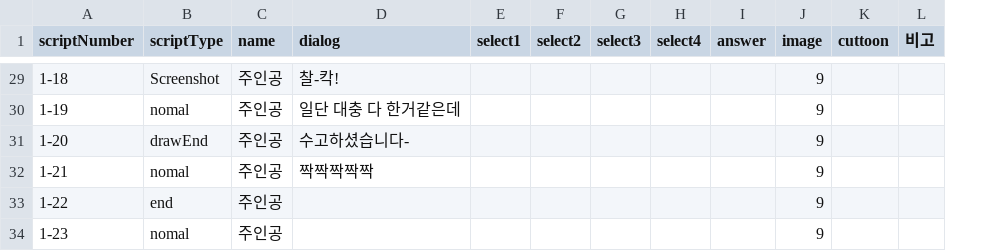
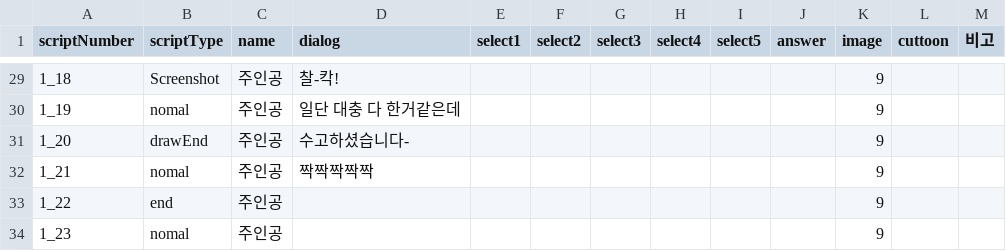
Before and after one commit to LHD-game/LoheldiGame, a CSV file: Loheldi_Project/Assets/Resources/Scripts/Quest/test.csv, drawn as a sheet; only a part is shown, gaps mark what is left out; the diff covers the shown part only; the diff names each change by its address in the sheet, - before the commit and + after, or states it on an @@ line.

```diff
--- a/Loheldi_Project/Assets/Resources/Scripts/Quest/test.csv
+++ b/Loheldi_Project/Assets/Resources/Scripts/Quest/test.csv
+column I (select5), empty
-A29 (scriptNumber): 1-18
+A29 (scriptNumber): 1_18
-A30 (scriptNumber): 1-19
+A30 (scriptNumber): 1_19
-A31 (scriptNumber): 1-20
+A31 (scriptNumber): 1_20
-A32 (scriptNumber): 1-21
+A32 (scriptNumber): 1_21
-A33 (scriptNumber): 1-22
+A33 (scriptNumber): 1_22
-A34 (scriptNumber): 1-23
+A34 (scriptNumber): 1_23
```
Also changed, not shown: 27 edited cells elsewhere in this file, Loheldi_Project/Assets/Resources/Scripts/Quest/DialogNPC.csv, 41 other files.
